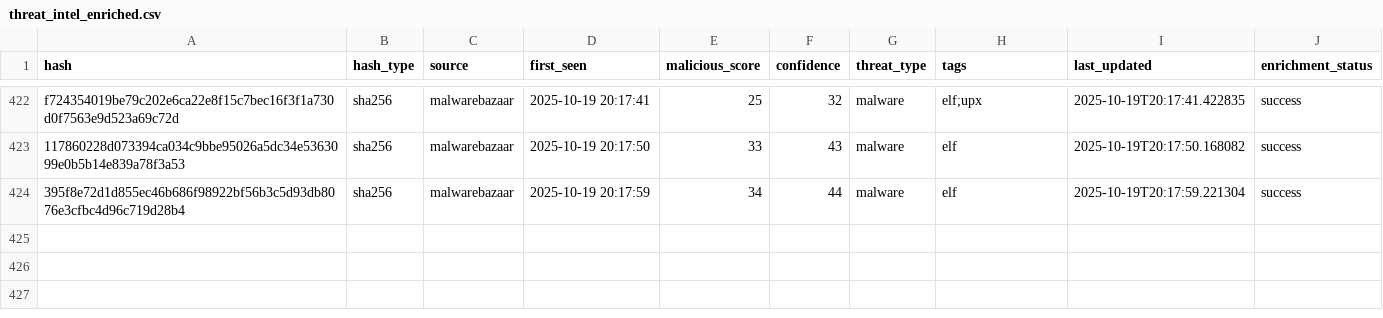
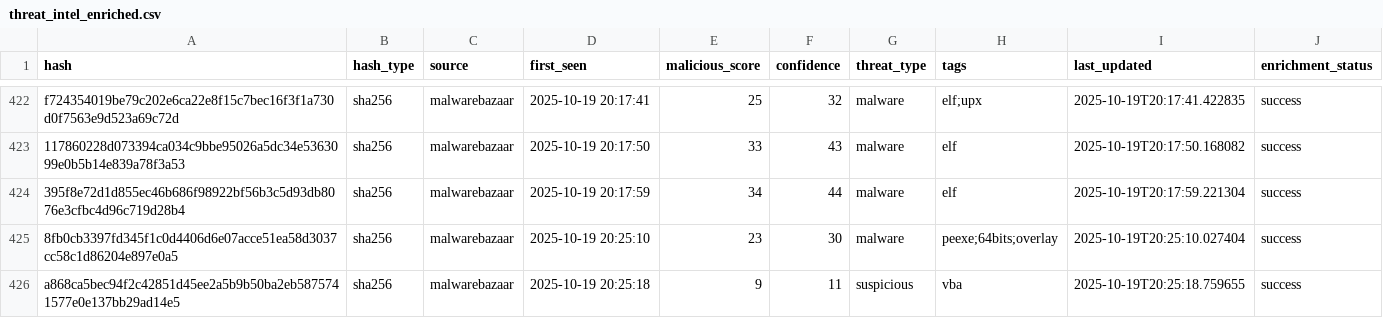
Before and after one commit to mohamadyaghoobii/threat-intelligence, a CSV file: lookups/threat_intel_enriched.csv, drawn as a sheet; only a part is shown, gaps mark what is left out.

Commit message:
Auto: 20251019_202814

```diff
--- a/lookups/threat_intel_enriched.csv
+++ b/lookups/threat_intel_enriched.csv
@@ -424 +424,3 @@ f724354019be79c202e6ca22e8f15c7bec16f3f1a730d0f7563e9d523a69c72d,sha256,malwareb
 395f8e72d1d855ec46b686f98922bf56b3c5d93db8076e3cfbc4d96c719d28b4,sha256,malwarebazaar,2025-10-19 20:17:59,34,44,malware,elf,2025-10-19T20:17:59.221304,success
+8fb0cb3397fd345f1c0d4406d6e07acce51ea58d3037cc58c1d86204e897e0a5,sha256,malwarebazaar,2025-10-19 20:25:10,23,30,malware,peexe;64bits;overlay,2025-10-19T20:25:10.027404,success
+a868ca5bec94f2c42851d45ee2a5b9b50ba2eb5875741577e0e137bb29ad14e5,sha256,malwarebazaar,2025-10-19 20:25:18,9,11,suspicious,vba,2025-10-19T20:25:18.759655,success
```
